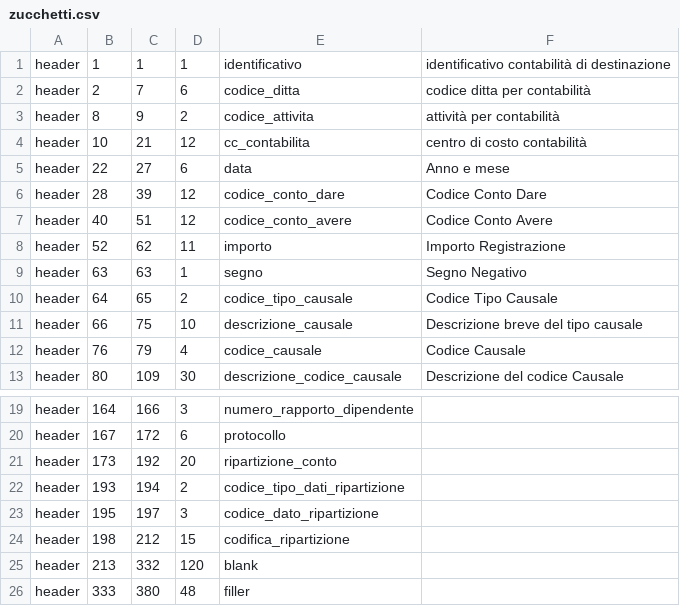
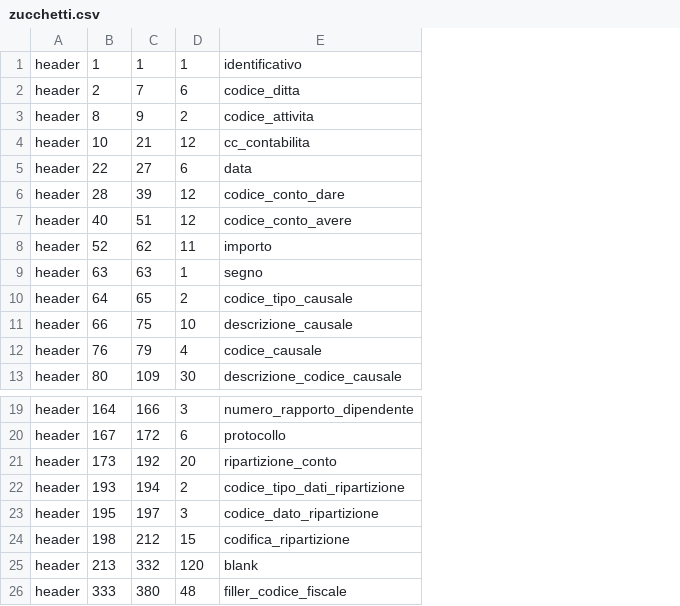
Before and after one commit to nomed/ebetl, a CSV file: archive/input/zucchetti/mappers/zucchetti.csv, drawn as a sheet; only a part is shown, gaps mark what is left out; the diff names each change by its address in the sheet, - before the commit and + after, or states it on an @@ line.

Commit message:
update zucchetti

```diff
--- a/archive/input/zucchetti/mappers/zucchetti.csv
+++ b/archive/input/zucchetti/mappers/zucchetti.csv
-column F, rows 1-13: identificativo contabilità di destinazione | codice ditta per contabilità | attività per contabilità | centro di costo contabilità | Anno e mese | Codice Conto Dare | Codice Conto Avere | Importo Registrazione | Segno Negativo | Codice Tipo Causale | Descrizione breve del tipo causale | Codice Causale | Descrizione del codice Causale
-E26: filler
+E26: filler_codice_fiscale
```
Also changed, not shown: archive/input/zucchetti/mappers/zucchetti_target.csv, 8 other files.
